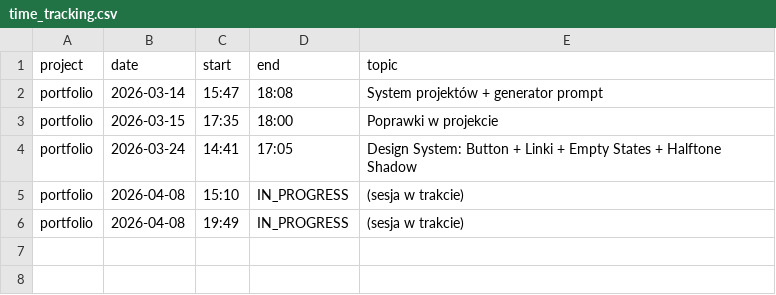
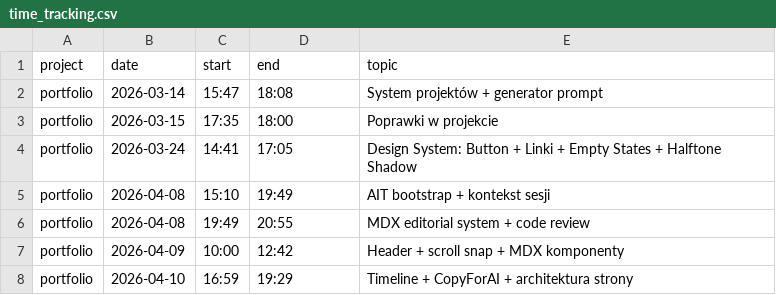
Before and after one commit to jakub-pelka/Portfolio, a CSV file: .agent/time_tracking.csv, drawn as a sheet.

Commit message:
refactor: overhaul Rekwizytor project documentation and add MDX components for improved layout and content presentation.

```diff
--- a/.agent/time_tracking.csv
+++ b/.agent/time_tracking.csv
@@ -4,3 +4,5 @@ portfolio,2026-03-15,17:35,18:00,Poprawki w projekcie
 portfolio,2026-03-24,14:41,17:05,Design System: Button + Linki + Empty States + Halftone Shadow
-portfolio,2026-04-08,15:10,IN_PROGRESS,"(sesja w trakcie)"
-portfolio,2026-04-08,19:49,IN_PROGRESS,"(sesja w trakcie)"
+portfolio,2026-04-08,15:10,19:49,AIT bootstrap + kontekst sesji
+portfolio,2026-04-08,19:49,20:55,MDX editorial system + code review
+portfolio,2026-04-09,10:00,12:42,Header + scroll snap + MDX komponenty
+portfolio,2026-04-10,16:59,19:29,Timeline + CopyForAI + architektura strony
```
Also changed, not shown: 31 other files.
